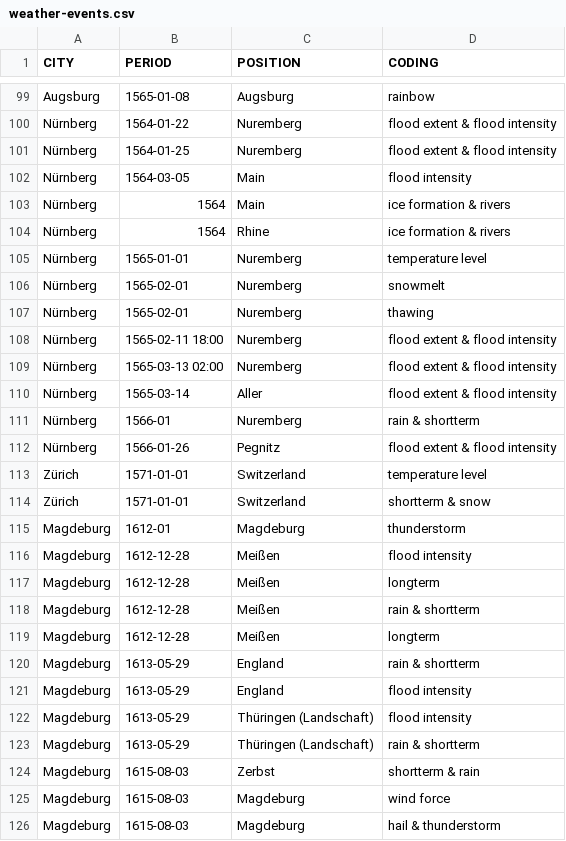
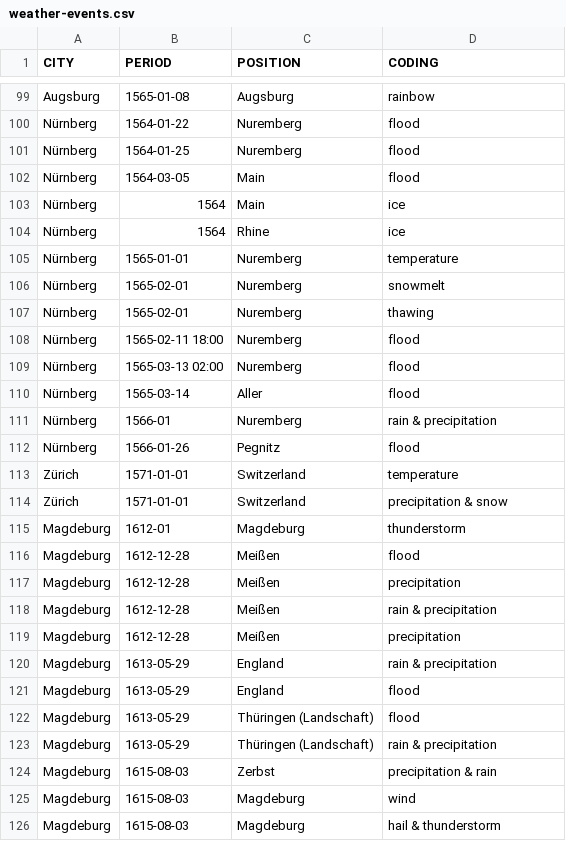
Before and after one commit to lucagiovannini7/little-ice-age, a CSV file: metadata/weather-events.csv, drawn as a sheet; only a part is shown, gaps mark what is left out; the diff covers the shown part only; the diff names each change by its address in the sheet, - before the commit and + after, or states it on an @@ line.

```diff
--- a/metadata/weather-events.csv
+++ b/metadata/weather-events.csv
-D100:D101 (CODING): flood extent & flood intensity
+D100:D101 (CODING): flood
-D102 (CODING): flood intensity
+D102 (CODING): flood
-D103:D104 (CODING): ice formation & rivers
+D103:D104 (CODING): ice
-D105 (CODING): temperature level
+D105 (CODING): temperature
-D108:D110 (CODING): flood extent & flood intensity
+D108:D110 (CODING): flood
-D111 (CODING): rain & shortterm
+D111 (CODING): rain & precipitation
-D112 (CODING): flood extent & flood intensity
+D112 (CODING): flood
-D113 (CODING): temperature level
+D113 (CODING): temperature
-D114 (CODING): shortterm & snow
+D114 (CODING): precipitation & snow
-D116 (CODING): flood intensity
+D116 (CODING): flood
-D117 (CODING): longterm
+D117 (CODING): precipitation
-D118 (CODING): rain & shortterm
+D118 (CODING): rain & precipitation
-D119 (CODING): longterm
+D119 (CODING): precipitation
-D120 (CODING): rain & shortterm
+D120 (CODING): rain & precipitation
-D121:D122 (CODING): flood intensity
+D121:D122 (CODING): flood
-D123 (CODING): rain & shortterm
+D123 (CODING): rain & precipitation
-D124 (CODING): shortterm & rain
+D124 (CODING): precipitation & rain
-D125 (CODING): wind force
+D125 (CODING): wind
```
Also changed, not shown: 99 edited cells elsewhere in this file.
